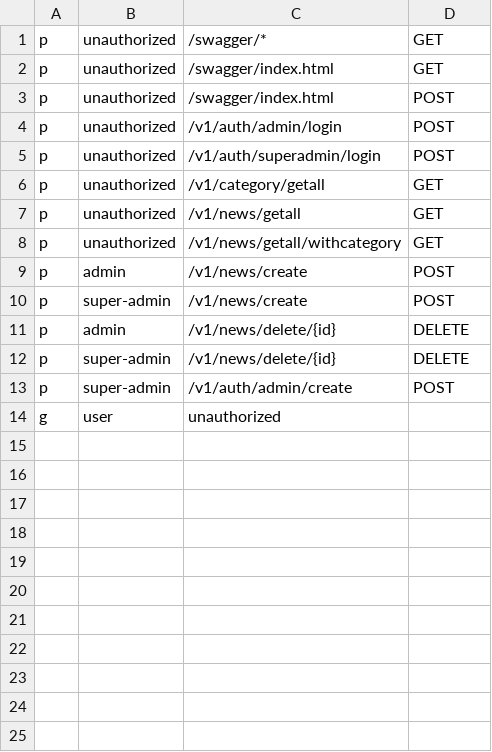
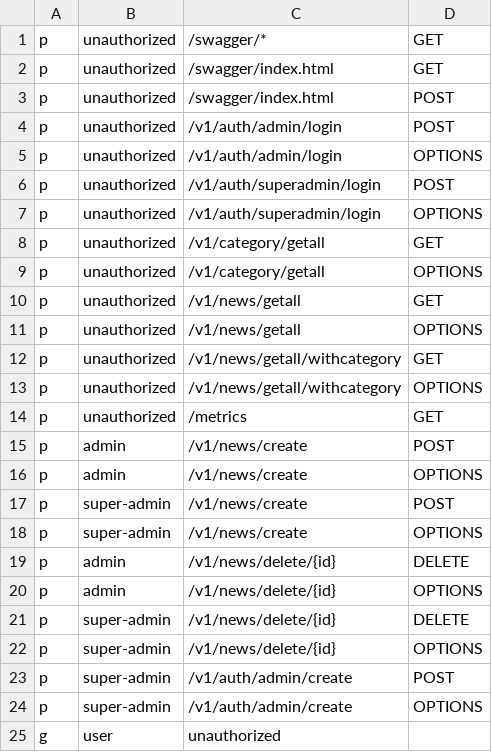
Before and after one commit to rarebek/news, a CSV file: config/auth.csv, drawn as a sheet.

```diff
--- a/config/auth.csv
+++ b/config/auth.csv
@@ -4,11 +4,22 @@ p, unauthorized, /swagger/index.html, POST
 p, unauthorized, /v1/auth/admin/login, POST
+p, unauthorized, /v1/auth/admin/login, OPTIONS
 p, unauthorized, /v1/auth/superadmin/login, POST
+p, unauthorized, /v1/auth/superadmin/login, OPTIONS
 p, unauthorized, /v1/category/getall, GET
+p, unauthorized, /v1/category/getall, OPTIONS
 p, unauthorized, /v1/news/getall, GET
+p, unauthorized, /v1/news/getall, OPTIONS
 p, unauthorized, /v1/news/getall/withcategory, GET
+p, unauthorized, /v1/news/getall/withcategory, OPTIONS
+p, unauthorized, /metrics, GET
 p, admin, /v1/news/create, POST
+p, admin, /v1/news/create, OPTIONS
 p, super-admin, /v1/news/create, POST
+p, super-admin, /v1/news/create, OPTIONS
 p, admin, /v1/news/delete/{id}, DELETE
+p, admin, /v1/news/delete/{id}, OPTIONS
 p, super-admin, /v1/news/delete/{id}, DELETE
+p, super-admin, /v1/news/delete/{id}, OPTIONS
 p, super-admin, /v1/auth/admin/create, POST
+p, super-admin, /v1/auth/admin/create, OPTIONS
 g, user, unauthorized
```
Also changed, not shown: 15 other files.
